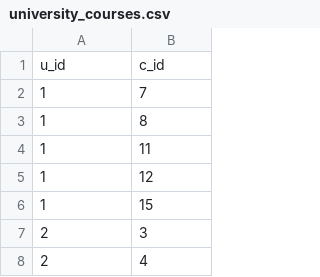
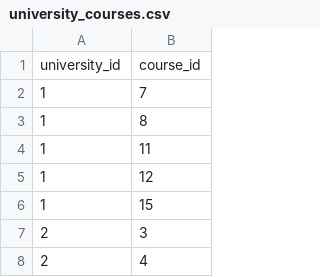
Before and after one commit to RamaKrishna1310/ANCONS_INTERN_PROJECT, a CSV file: Resources/university_courses.csv, drawn as a sheet; only a part is shown; removed rows and columns are numbered as before the commit, all else as after; the diff names each change by its address in the sheet, - before the commit and + after, or states it on an @@ line.

```diff
--- a/Resources/university_courses.csv
+++ b/Resources/university_courses.csv
-row 1: u_id | c_id
+row 1: university_id | course_id
```
Also changed, not shown: Resources/Universities_table_data.csv, Resources/courses.csv, 4 other files.
